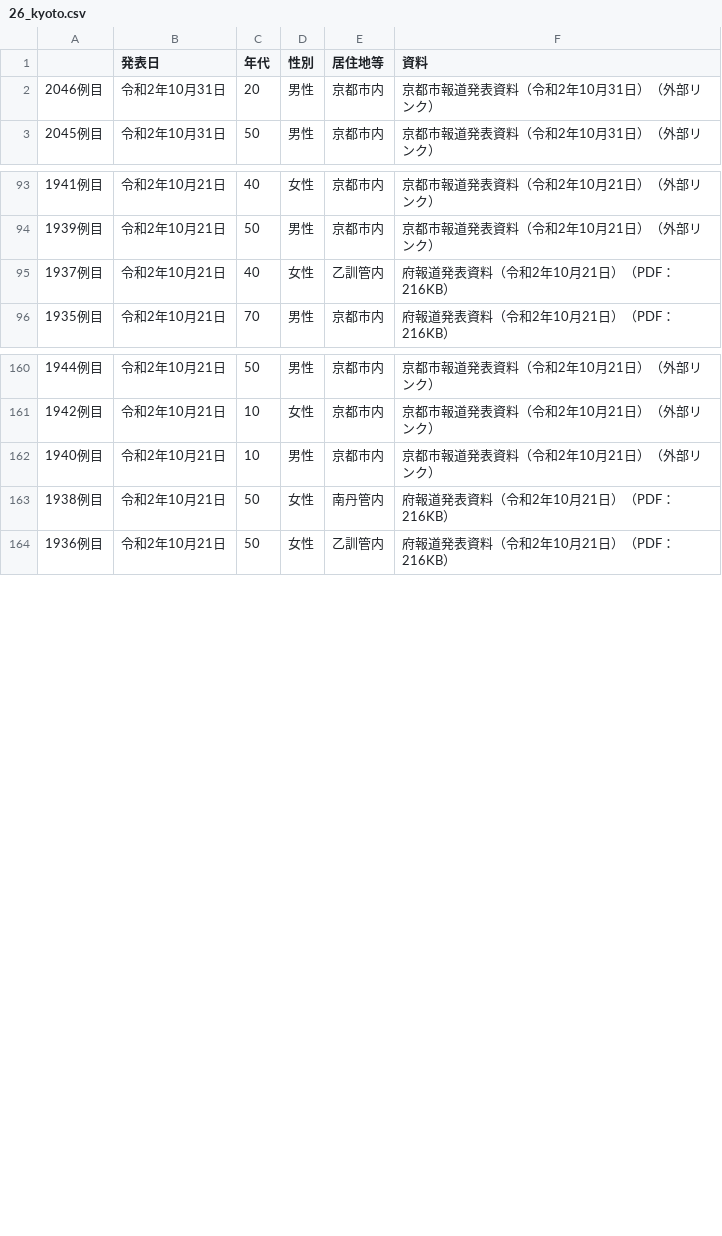
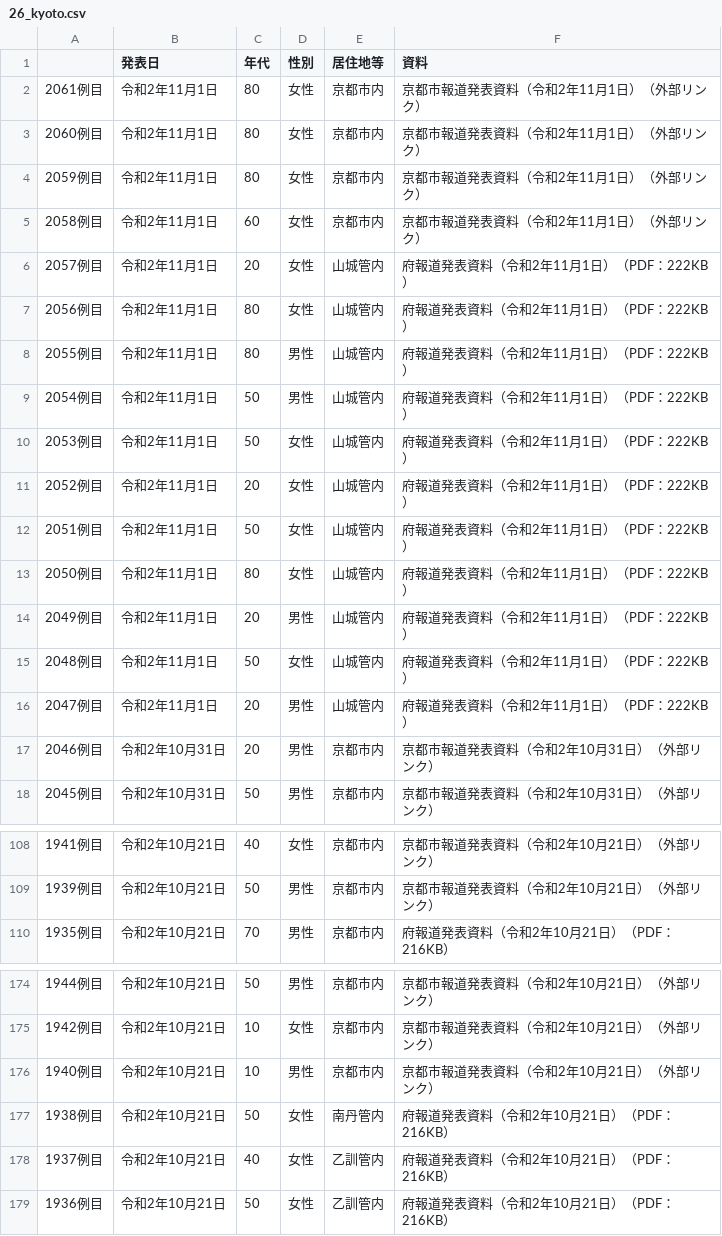
Before and after one commit to CalicoKater/covid-19, a CSV file: work/26_kyoto.csv, drawn as a sheet; only a part is shown, gaps mark what is left out.

```diff
--- a/work/26_kyoto.csv
+++ b/work/26_kyoto.csv
@@ -1,2 +1,17 @@
 "",発表日,年代,性別,居住地等,資料
+2061例目,令和2年11月1日,80,女性,京都市内,京都市報道発表資料（令和2年11月1日）（外部リンク）
+2060例目,令和2年11月1日,80,女性,京都市内,京都市報道発表資料（令和2年11月1日）（外部リンク）
+2059例目,令和2年11月1日,80,女性,京都市内,京都市報道発表資料（令和2年11月1日）（外部リンク）
+2058例目,令和2年11月1日,60,女性,京都市内,京都市報道発表資料（令和2年11月1日）（外部リンク）
+2057例目,令和2年11月1日,20,女性,山城管内,府報道発表資料（令和2年11月1日）（PDF：222KB）
+2056例目,令和2年11月1日,80,女性,山城管内,府報道発表資料（令和2年11月1日）（PDF：222KB）
+2055例目,令和2年11月1日,80,男性,山城管内,府報道発表資料（令和2年11月1日）（PDF：222KB）
+2054例目,令和2年11月1日,50,男性,山城管内,府報道発表資料（令和2年11月1日）（PDF：222KB）
+2053例目,令和2年11月1日,50,女性,山城管内,府報道発表資料（令和2年11月1日）（PDF：222KB）
+2052例目,令和2年11月1日,20,女性,山城管内,府報道発表資料（令和2年11月1日）（PDF：222KB）
+2051例目,令和2年11月1日,50,女性,山城管内,府報道発表資料（令和2年11月1日）（PDF：222KB）
+2050例目,令和2年11月1日,80,女性,山城管内,府報道発表資料（令和2年11月1日）（PDF：222KB）
+2049例目,令和2年11月1日,20,男性,山城管内,府報道発表資料（令和2年11月1日）（PDF：222KB）
+2048例目,令和2年11月1日,50,女性,山城管内,府報道発表資料（令和2年11月1日）（PDF：222KB）
+2047例目,令和2年11月1日,20,男性,山城管内,府報道発表資料（令和2年11月1日）（PDF：222KB）
 2046例目,令和2年10月31日,20,男性,京都市内,京都市報道発表資料（令和2年10月31日）（外部リンク）
@@ -94,3 +109,2 @@
 1939例目,令和2年10月21日,50,男性,京都市内,京都市報道発表資料（令和2年10月21日）（外部リンク）
-1937例目,令和2年10月21日,40,女性,乙訓管内,府報道発表資料（令和2年10月21日）（PDF：216KB）
 1935例目,令和2年10月21日,70,男性,京都市内,府報道発表資料（令和2年10月21日）（PDF：216KB）
@@ -163,2 +177,3 @@
 1938例目,令和2年10月21日,50,女性,南丹管内,府報道発表資料（令和2年10月21日）（PDF：216KB）
+1937例目,令和2年10月21日,40,女性,乙訓管内,府報道発表資料（令和2年10月21日）（PDF：216KB）
 1936例目,令和2年10月21日,50,女性,乙訓管内,府報道発表資料（令和2年10月21日）（PDF：216KB）
```
Also changed, not shown: work/11_saitama.csv, work/11_saitama2.csv, 12 other files.
